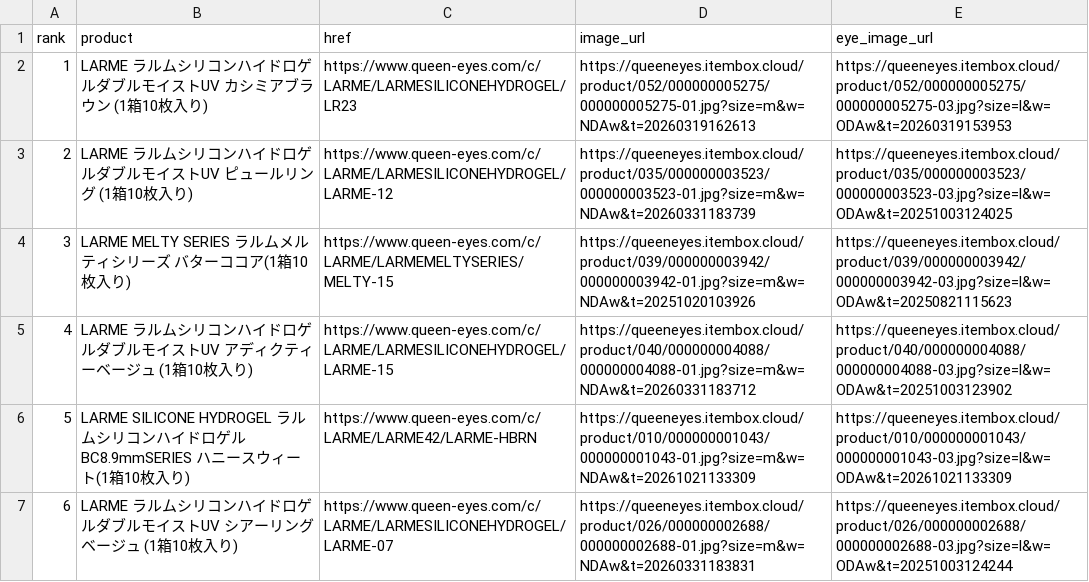
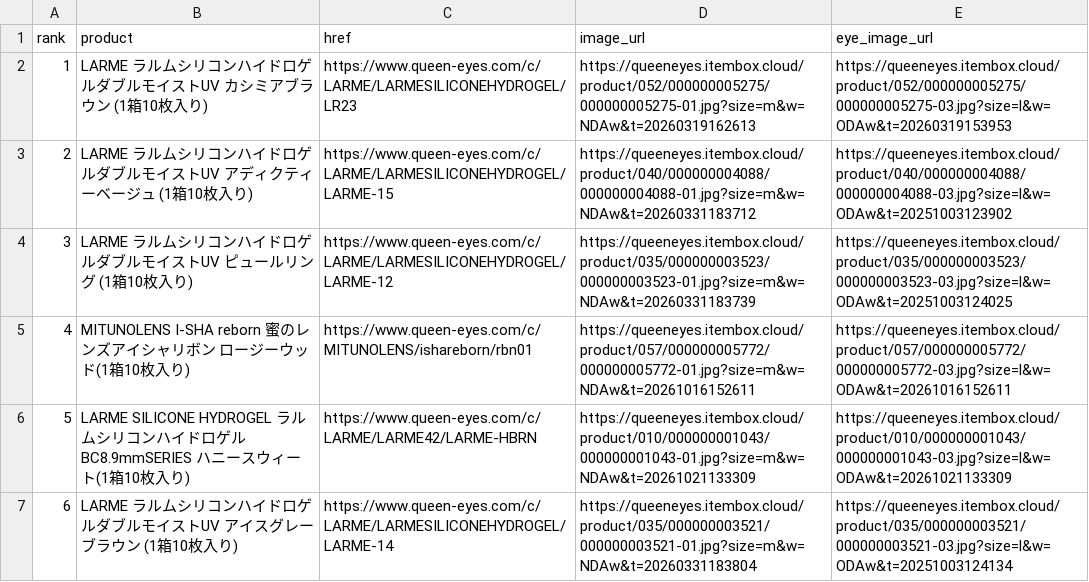
Before and after one commit to imsubin724-design/-, a CSV file: queen_eyes_today.csv, drawn as a sheet.

```diff
--- a/queen_eyes_today.csv
+++ b/queen_eyes_today.csv
@@ -2,6 +2,6 @@
 1,LARME ラルムシリコンハイドロゲルダブルモイストUV カシミアブラウン (1箱10枚入り),https://www.queen-eyes.com/c/LARME/LARMESILICONEHYDROGEL/LR23,https://queeneyes.itembox.cloud/product/052/000000005275/000000005275-01.jpg?size=m&w=NDAw&t=20260319162613,https://queeneyes.itembox.cloud/product/052/000000005275/000000005275-03.jpg?size=l&w=ODAw&t=20260319153953
-2,LARME ラルムシリコンハイドロゲルダブルモイストUV ピュールリング (1箱10枚入り),https://www.queen-eyes.com/c/LARME/LARMESILICONEHYDROGEL/LARME-12,https://queeneyes.itembox.cloud/product/035/000000003523/000000003523-01.jpg?size=m&w=NDAw&t=20260331183739,https://queeneyes.itembox.cloud/product/035/000000003523/000000003523-03.jpg?size=l&w=ODAw&t=20251003124025
-3,LARME MELTY SERIES ラルムメルティシリーズ バターココア(1箱10枚入り),https://www.queen-eyes.com/c/LARME/LARMEMELTYSERIES/MELTY-15,https://queeneyes.itembox.cloud/product/039/000000003942/000000003942-01.jpg?size=m&w=NDAw&t=20251020103926,https://queeneyes.itembox.cloud/product/039/000000003942/000000003942-03.jpg?size=l&w=ODAw&t=20250821115623
-4,LARME ラルムシリコンハイドロゲルダブルモイストUV アディクティーベージュ (1箱10枚入り),https://www.queen-eyes.com/c/LARME/LARMESILICONEHYDROGEL/LARME-15,https://queeneyes.itembox.cloud/product/040/000000004088/000000004088-01.jpg?size=m&w=NDAw&t=20260331183712,https://queeneyes.itembox.cloud/product/040/000000004088/000000004088-03.jpg?size=l&w=ODAw&t=20251003123902
+2,LARME ラルムシリコンハイドロゲルダブルモイストUV アディクティーベージュ (1箱10枚入り),https://www.queen-eyes.com/c/LARME/LARMESILICONEHYDROGEL/LARME-15,https://queeneyes.itembox.cloud/product/040/000000004088/000000004088-01.jpg?size=m&w=NDAw&t=20260331183712,https://queeneyes.itembox.cloud/product/040/000000004088/000000004088-03.jpg?size=l&w=ODAw&t=20251003123902
+3,LARME ラルムシリコンハイドロゲルダブルモイストUV ピュールリング (1箱10枚入り),https://www.queen-eyes.com/c/LARME/LARMESILICONEHYDROGEL/LARME-12,https://queeneyes.itembox.cloud/product/035/000000003523/000000003523-01.jpg?size=m&w=NDAw&t=20260331183739,https://queeneyes.itembox.cloud/product/035/000000003523/000000003523-03.jpg?size=l&w=ODAw&t=20251003124025
+4,MITUNOLENS I-SHA reborn 蜜のレンズアイシャリボン ロージーウッド(1箱10枚入り),https://www.queen-eyes.com/c/MITUNOLENS/ishareborn/rbn01,https://queeneyes.itembox.cloud/product/057/000000005772/000000005772-01.jpg?size=m&w=NDAw&t=20261016152611,https://queeneyes.itembox.cloud/product/057/000000005772/000000005772-03.jpg?size=l&w=ODAw&t=20261016152611
 5,LARME SILICONE HYDROGEL ラルムシリコンハイドロゲル BC8.9mmSERIES ハニースウィート(1箱10枚入り),https://www.queen-eyes.com/c/LARME/LARME42/LARME-HBRN,https://queeneyes.itembox.cloud/product/010/000000001043/000000001043-01.jpg?size=m&w=NDAw&t=20261021133309,https://queeneyes.itembox.cloud/product/010/000000001043/000000001043-03.jpg?size=l&w=ODAw&t=20261021133309
-6,LARME ラルムシリコンハイドロゲルダブルモイストUV シアーリングベージュ (1箱10枚入り),https://www.queen-eyes.com/c/LARME/LARMESILICONEHYDROGEL/LARME-07,https://queeneyes.itembox.cloud/product/026/000000002688/000000002688-01.jpg?size=m&w=NDAw&t=20260331183831,https://queeneyes.itembox.cloud/product/026/000000002688/000000002688-03.jpg?size=l&w=ODAw&t=20251003124244
+6,LARME ラルムシリコンハイドロゲルダブルモイストUV アイスグレーブラウン (1箱10枚入り),https://www.queen-eyes.com/c/LARME/LARMESILICONEHYDROGEL/LARME-14,https://queeneyes.itembox.cloud/product/035/000000003521/000000003521-01.jpg?size=m&w=NDAw&t=20260331183804,https://queeneyes.itembox.cloud/product/035/000000003521/000000003521-03.jpg?size=l&w=ODAw&t=20251003124134
```
Also changed, not shown: trend_history.csv, 4 other files.
